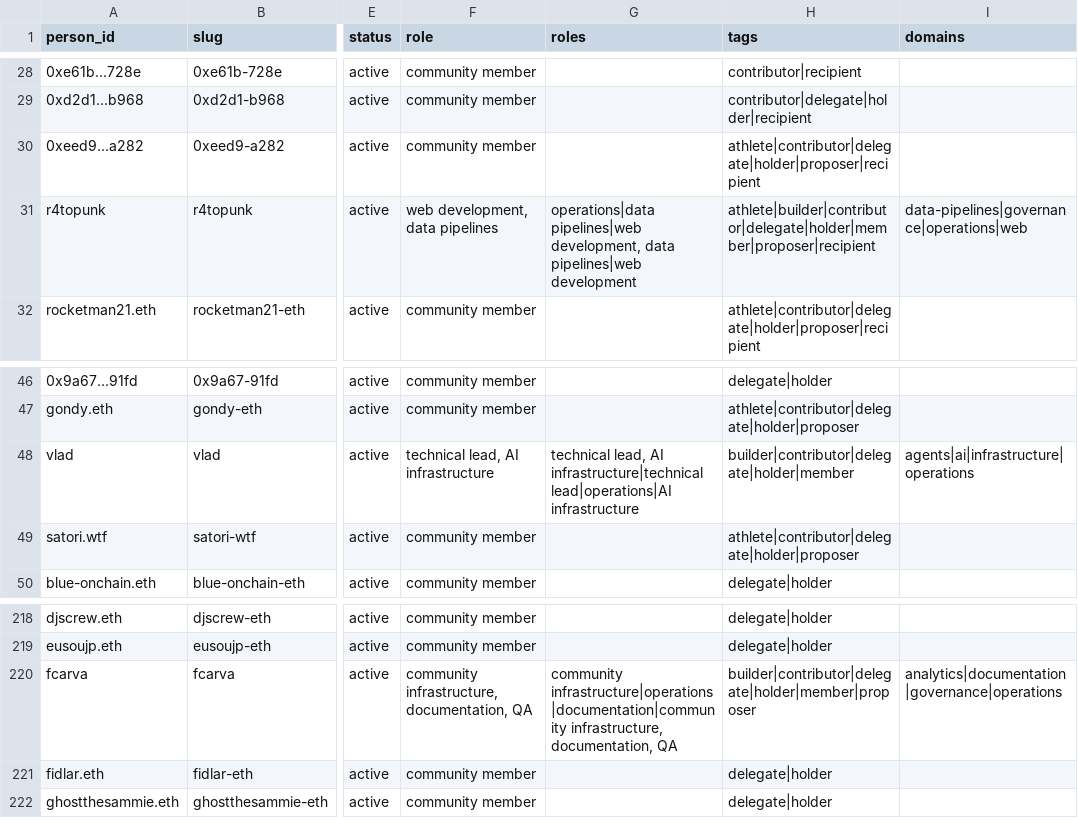
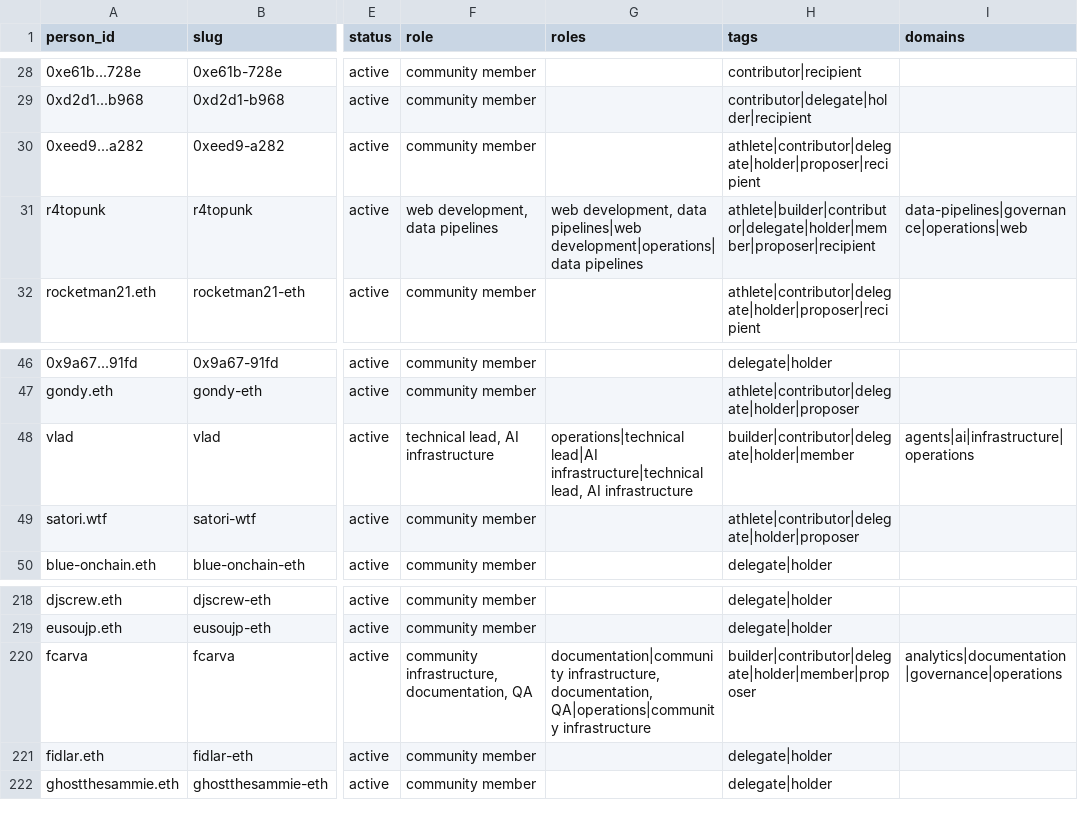
Before and after one commit to fcarva/gnars-data, a CSV file: exports/people.csv, drawn as a sheet; only a part is shown, gaps mark what is left out; the diff names each change by its address in the sheet, - before the commit and + after, or states it on an @@ line.

```diff
--- a/exports/people.csv
+++ b/exports/people.csv
-G31 (roles): operations|data pipelines|web development, data pipelines|web development
+G31 (roles): web development, data pipelines|web development|operations|data pipelines
-G48 (roles): technical lead, AI infrastructure|technical lead|operations|AI infrastructure
+G48 (roles): operations|technical lead|AI infrastructure|technical lead, AI infrastructure
-G220 (roles): community infrastructure|operations|documentation|community infrastructure, documentation, QA
+G220 (roles): documentation|community infrastructure, documentation, QA|operations|community infrastructure
```
Also changed, not shown: exports/proposal_tags.csv, 23 other files.
